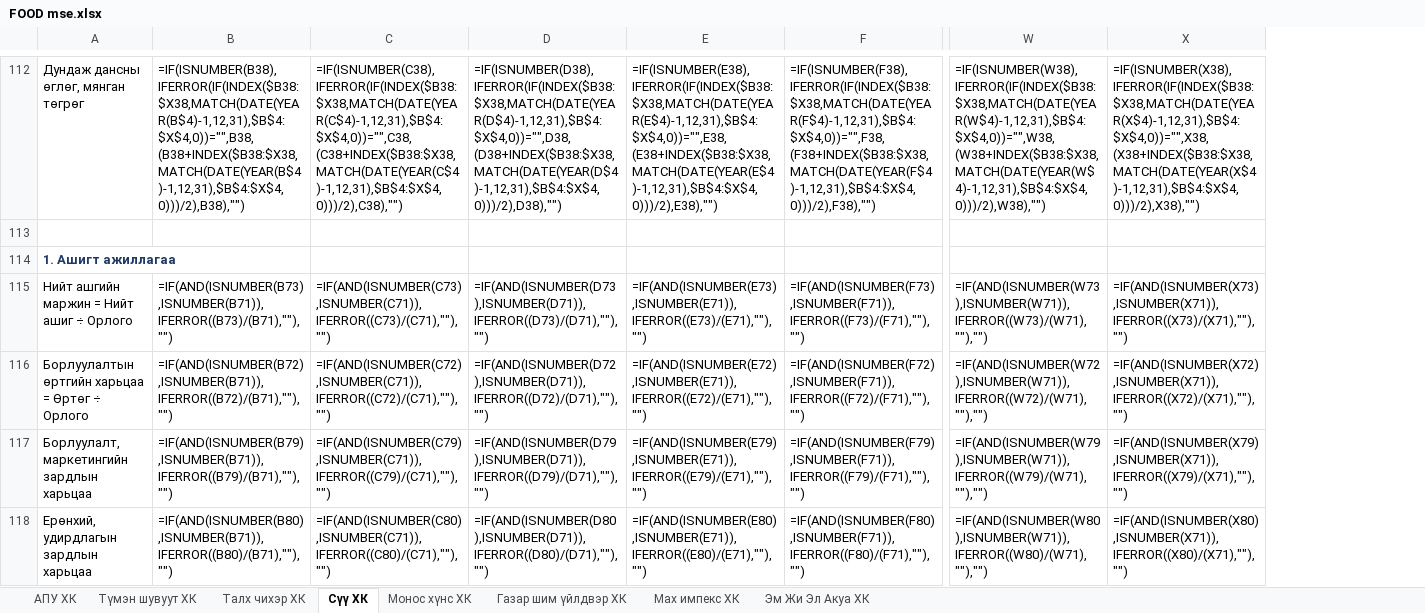
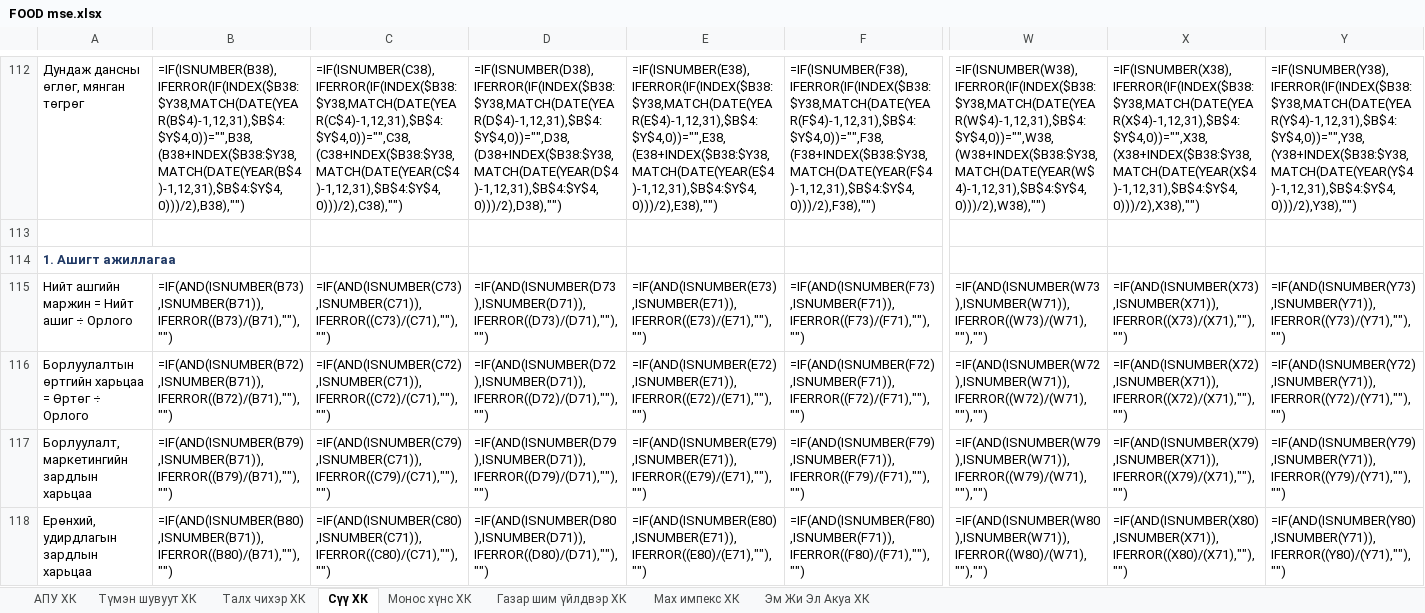
Before and after one commit to consultingapartment/Food8MSE, an Excel workbook: reports/FOOD mse.xlsx, sheet Сүү ХК, drawn as a sheet; only a part is shown, gaps mark what is left out; values as stored, in another font and other column widths than the file's, no borders; formulas without a stored value are shown as written; addresses are those after the commit; the diff covers the shown part only; the diff names each change by its address in the sheet, - before the commit and + after, or states it on an @@ line.

```diff
--- a/reports/FOOD mse.xlsx (sheet Сүү ХК)
+++ b/reports/FOOD mse.xlsx (sheet Сүү ХК)
+column W, rows 112-118: =IF(ISNUMBER(W38),IFERROR(IF(INDEX($B38:$Y38,MATCH(DATE(YEAR(W$4)-1,12,31),$B$4:$Y$4,0))="",W38,(W38+INDEX($B38:$Y38,MATCH(DATE(YEAR(W$4)-1,12,31),$B$4:$Y$4,0)))/2),W38),"") |  |  | =IF(AND(ISNUMBER(W73),ISNUMBER(W71)),IFERROR((W73)/(W71),""),"") | =IF(AND(ISNUMBER(W72),ISNUMBER(W71)),IFERROR((W72)/(W71),""),"") | =IF(AND(ISNUMBER(W79),ISNUMBER(W71)),IFERROR((W79)/(W71),""),"") | =IF(AND(ISNUMBER(W80),ISNUMBER(W71)),IFERROR((W80)/(W71),""),"")
-B112: =IF(ISNUMBER(B38),IFERROR(IF(INDEX($B38:$X38,MATCH(DATE(YEAR(B$4)-1,12,31),$B$4:$X$4,0))="",B38,(B38+INDEX($B38:$X38,MATCH(DATE(YEAR(B$4)-1,12,31),$B$4:$X$4,0)))/2),B38),"")
+B112: =IF(ISNUMBER(B38),IFERROR(IF(INDEX($B38:$Y38,MATCH(DATE(YEAR(B$4)-1,12,31),$B$4:$Y$4,0))="",B38,(B38+INDEX($B38:$Y38,MATCH(DATE(YEAR(B$4)-1,12,31),$B$4:$Y$4,0)))/2),B38),"")
-C112: =IF(ISNUMBER(C38),IFERROR(IF(INDEX($B38:$X38,MATCH(DATE(YEAR(C$4)-1,12,31),$B$4:$X$4,0))="",C38,(C38+INDEX($B38:$X38,MATCH(DATE(YEAR(C$4)-1,12,31),$B$4:$X$4,0)))/2),C38),"")
+C112: =IF(ISNUMBER(C38),IFERROR(IF(INDEX($B38:$Y38,MATCH(DATE(YEAR(C$4)-1,12,31),$B$4:$Y$4,0))="",C38,(C38+INDEX($B38:$Y38,MATCH(DATE(YEAR(C$4)-1,12,31),$B$4:$Y$4,0)))/2),C38),"")
-D112: =IF(ISNUMBER(D38),IFERROR(IF(INDEX($B38:$X38,MATCH(DATE(YEAR(D$4)-1,12,31),$B$4:$X$4,0))="",D38,(D38+INDEX($B38:$X38,MATCH(DATE(YEAR(D$4)-1,12,31),$B$4:$X$4,0)))/2),D38),"")
+D112: =IF(ISNUMBER(D38),IFERROR(IF(INDEX($B38:$Y38,MATCH(DATE(YEAR(D$4)-1,12,31),$B$4:$Y$4,0))="",D38,(D38+INDEX($B38:$Y38,MATCH(DATE(YEAR(D$4)-1,12,31),$B$4:$Y$4,0)))/2),D38),"")
-E112: =IF(ISNUMBER(E38),IFERROR(IF(INDEX($B38:$X38,MATCH(DATE(YEAR(E$4)-1,12,31),$B$4:$X$4,0))="",E38,(E38+INDEX($B38:$X38,MATCH(DATE(YEAR(E$4)-1,12,31),$B$4:$X$4,0)))/2),E38),"")
+E112: =IF(ISNUMBER(E38),IFERROR(IF(INDEX($B38:$Y38,MATCH(DATE(YEAR(E$4)-1,12,31),$B$4:$Y$4,0))="",E38,(E38+INDEX($B38:$Y38,MATCH(DATE(YEAR(E$4)-1,12,31),$B$4:$Y$4,0)))/2),E38),"")
-F112: =IF(ISNUMBER(F38),IFERROR(IF(INDEX($B38:$X38,MATCH(DATE(YEAR(F$4)-1,12,31),$B$4:$X$4,0))="",F38,(F38+INDEX($B38:$X38,MATCH(DATE(YEAR(F$4)-1,12,31),$B$4:$X$4,0)))/2),F38),"")
+F112: =IF(ISNUMBER(F38),IFERROR(IF(INDEX($B38:$Y38,MATCH(DATE(YEAR(F$4)-1,12,31),$B$4:$Y$4,0))="",F38,(F38+INDEX($B38:$Y38,MATCH(DATE(YEAR(F$4)-1,12,31),$B$4:$Y$4,0)))/2),F38),"")
-X112: =IF(ISNUMBER(W38),IFERROR(IF(INDEX($B38:$X38,MATCH(DATE(YEAR(W$4)-1,12,31),$B$4:$X$4,0))="",W38,(W38+INDEX($B38:$X38,MATCH(DATE(YEAR(W$4)-1,12,31),$B$4:$X$4,0)))/2),W38),"")
+X112: =IF(ISNUMBER(X38),IFERROR(IF(INDEX($B38:$Y38,MATCH(DATE(YEAR(X$4)-1,12,31),$B$4:$Y$4,0))="",X38,(X38+INDEX($B38:$Y38,MATCH(DATE(YEAR(X$4)-1,12,31),$B$4:$Y$4,0)))/2),X38),"")
-Y112: =IF(ISNUMBER(X38),IFERROR(IF(INDEX($B38:$X38,MATCH(DATE(YEAR(X$4)-1,12,31),$B$4:$X$4,0))="",X38,(X38+INDEX($B38:$X38,MATCH(DATE(YEAR(X$4)-1,12,31),$B$4:$X$4,0)))/2),X38),"")
+Y112: =IF(ISNUMBER(Y38),IFERROR(IF(INDEX($B38:$Y38,MATCH(DATE(YEAR(Y$4)-1,12,31),$B$4:$Y$4,0))="",Y38,(Y38+INDEX($B38:$Y38,MATCH(DATE(YEAR(Y$4)-1,12,31),$B$4:$Y$4,0)))/2),Y38),"")
-X115: =IF(AND(ISNUMBER(W73),ISNUMBER(W71)),IFERROR((W73)/(W71),""),"")
+X115: =IF(AND(ISNUMBER(X73),ISNUMBER(X71)),IFERROR((X73)/(X71),""),"")
-Y115: =IF(AND(ISNUMBER(X73),ISNUMBER(X71)),IFERROR((X73)/(X71),""),"")
+Y115: =IF(AND(ISNUMBER(Y73),ISNUMBER(Y71)),IFERROR((Y73)/(Y71),""),"")
-X116: =IF(AND(ISNUMBER(W72),ISNUMBER(W71)),IFERROR((W72)/(W71),""),"")
+X116: =IF(AND(ISNUMBER(X72),ISNUMBER(X71)),IFERROR((X72)/(X71),""),"")
-Y116: =IF(AND(ISNUMBER(X72),ISNUMBER(X71)),IFERROR((X72)/(X71),""),"")
+Y116: =IF(AND(ISNUMBER(Y72),ISNUMBER(Y71)),IFERROR((Y72)/(Y71),""),"")
-X117: =IF(AND(ISNUMBER(W79),ISNUMBER(W71)),IFERROR((W79)/(W71),""),"")
+X117: =IF(AND(ISNUMBER(X79),ISNUMBER(X71)),IFERROR((X79)/(X71),""),"")
-Y117: =IF(AND(ISNUMBER(X79),ISNUMBER(X71)),IFERROR((X79)/(X71),""),"")
+Y117: =IF(AND(ISNUMBER(Y79),ISNUMBER(Y71)),IFERROR((Y79)/(Y71),""),"")
-X118: =IF(AND(ISNUMBER(W80),ISNUMBER(W71)),IFERROR((W80)/(W71),""),"")
+X118: =IF(AND(ISNUMBER(X80),ISNUMBER(X71)),IFERROR((X80)/(X71),""),"")
-Y118: =IF(AND(ISNUMBER(X80),ISNUMBER(X71)),IFERROR((X80)/(X71),""),"")
+Y118: =IF(AND(ISNUMBER(Y80),ISNUMBER(Y71)),IFERROR((Y80)/(Y71),""),"")
```
Also changed, not shown: 221 edited cells elsewhere in this sheet, sheet Газар шим үйлдвэр ХК, sheet Монос хүнс ХК, 23 other files.
